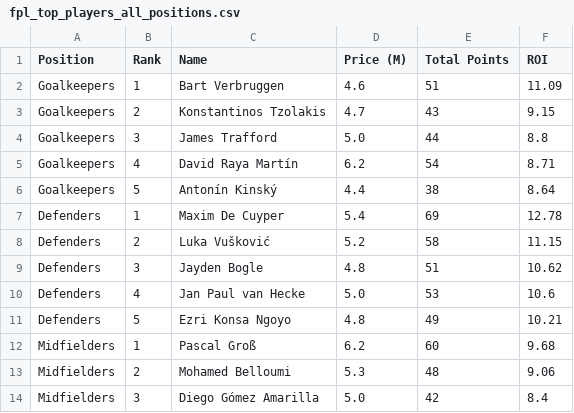
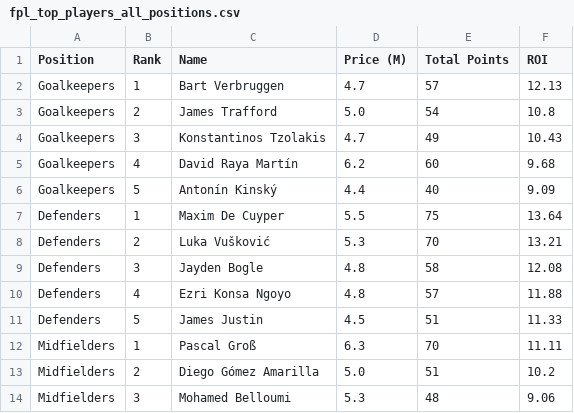
Before and after one commit to noureddine1726/fpl-stat-scraper, a CSV file: fpl_top_players_all_positions.csv, drawn as a sheet; only a part is shown; the diff covers the shown part only.

```diff
--- a/fpl_top_players_all_positions.csv
+++ b/fpl_top_players_all_positions.csv
@@ -1,14 +1,14 @@
 Position,Rank,Name,Price (M),Total Points,ROI
-Goalkeepers,1,Bart Verbruggen,4.6,51,11.09
-Goalkeepers,2,Konstantinos Tzolakis,4.7,43,9.15
-Goalkeepers,3,James Trafford,5.0,44,8.8
-Goalkeepers,4,David Raya Martín,6.2,54,8.71
-Goalkeepers,5,Antonín Kinský,4.4,38,8.64
-Defenders,1,Maxim De Cuyper,5.4,69,12.78
-Defenders,2,Luka Vušković,5.2,58,11.15
-Defenders,3,Jayden Bogle,4.8,51,10.62
-Defenders,4,Jan Paul van Hecke,5.0,53,10.6
-Defenders,5,Ezri Konsa Ngoyo,4.8,49,10.21
-Midfielders,1,Pascal Groß,6.2,60,9.68
-Midfielders,2,Mohamed Belloumi,5.3,48,9.06
-Midfielders,3,Diego Gómez Amarilla,5.0,42,8.4
+Goalkeepers,1,Bart Verbruggen,4.7,57,12.13
+Goalkeepers,2,James Trafford,5.0,54,10.8
+Goalkeepers,3,Konstantinos Tzolakis,4.7,49,10.43
+Goalkeepers,4,David Raya Martín,6.2,60,9.68
+Goalkeepers,5,Antonín Kinský,4.4,40,9.09
+Defenders,1,Maxim De Cuyper,5.5,75,13.64
+Defenders,2,Luka Vušković,5.3,70,13.21
+Defenders,3,Jayden Bogle,4.8,58,12.08
+Defenders,4,Ezri Konsa Ngoyo,4.8,57,11.88
+Defenders,5,James Justin,4.5,51,11.33
+Midfielders,1,Pascal Groß,6.3,70,11.11
+Midfielders,2,Diego Gómez Amarilla,5.0,51,10.2
+Midfielders,3,Mohamed Belloumi,5.3,48,9.06
```
Also changed, not shown: 2 added rows, 2 removed rows and 16 edited cells elsewhere in this file.
